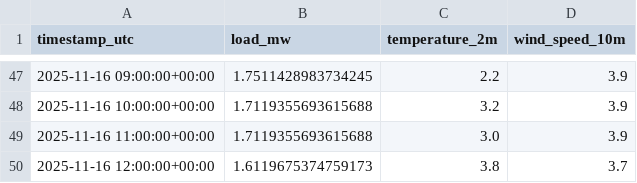
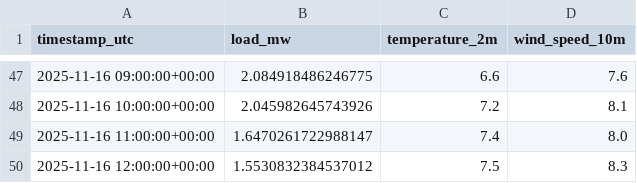
Before and after one commit to arnobmukherjee1988/transformer-dashboard, a CSV file: output/forecast_load.csv, drawn as a sheet; only a part is shown, gaps mark what is left out; the diff covers the shown part only.

```diff
--- a/output/forecast_load.csv
+++ b/output/forecast_load.csv
@@ -47,4 +47,4 @@ timestamp_utc,load_mw,temperature_2m,wind_speed_10m
-2025-11-16 09:00:00+00:00,1.7511428983734245,2.2,3.9
-2025-11-16 10:00:00+00:00,1.7119355693615688,3.2,3.9
-2025-11-16 11:00:00+00:00,1.7119355693615688,3.0,3.9
-2025-11-16 12:00:00+00:00,1.6119675374759173,3.8,3.7
+2025-11-16 09:00:00+00:00,2.084918486246775,6.6,7.6
+2025-11-16 10:00:00+00:00,2.045982645743926,7.2,8.1
+2025-11-16 11:00:00+00:00,1.6470261722988147,7.4,8.0
+2025-11-16 12:00:00+00:00,1.5530832384537012,7.5,8.3
```
Also changed, not shown: 135 edited cells elsewhere in this file, output/dtr_results.csv, 1 other file.
